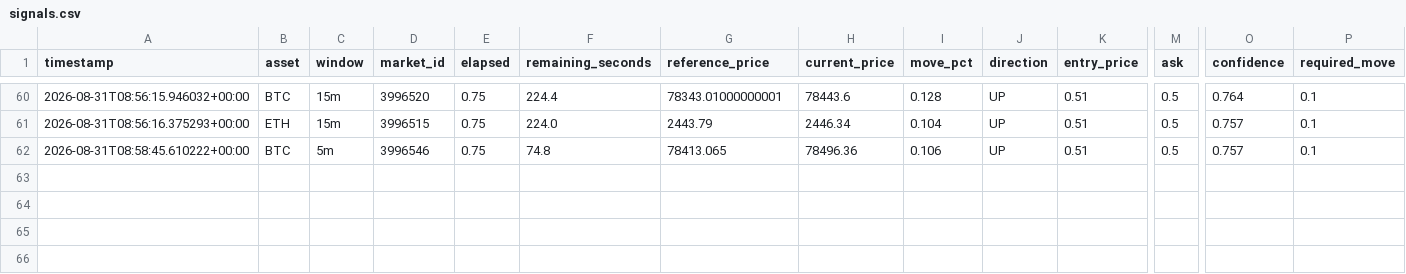
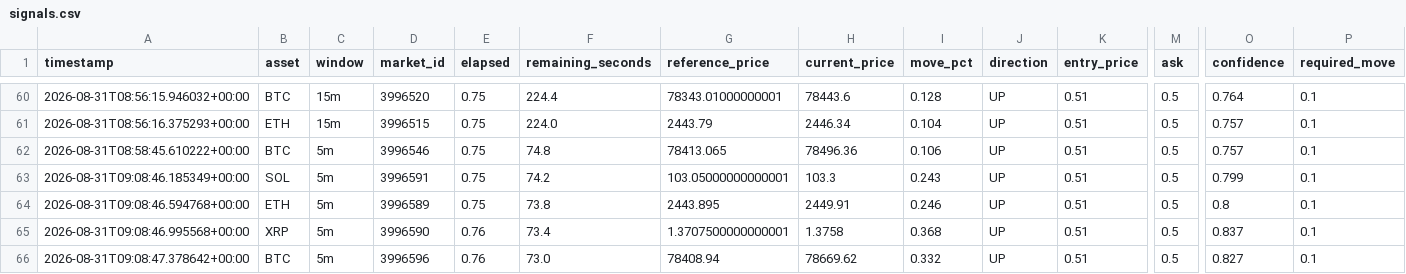
Before and after one commit to n85t594ht5-creator/polybot, a CSV file: signals.csv, drawn as a sheet; only a part is shown, gaps mark what is left out; rows hold the shown columns only; the diff names each change by its address in the sheet, - before the commit and + after, or states it on an @@ line.

```diff
--- a/signals.csv
+++ b/signals.csv
+row 63: 2026-08-31T09:08:46.185349+00:00 | SOL | 5m | 3996591 | 0.75 | 74.2 | 103.05000000000001 | 103.3 | 0.243 | UP | 0.51 | 0.5 | 0.799 | 0.1
+row 64: 2026-08-31T09:08:46.594768+00:00 | ETH | 5m | 3996589 | 0.75 | 73.8 | 2443.895 | 2449.91 | 0.246 | UP | 0.51 | 0.5 | 0.8 | 0.1
+row 65: 2026-08-31T09:08:46.995568+00:00 | XRP | 5m | 3996590 | 0.76 | 73.4 | 1.3707500000000001 | 1.3758 | 0.368 | UP | 0.51 | 0.5 | 0.837 | 0.1
+row 66: 2026-08-31T09:08:47.378642+00:00 | BTC | 5m | 3996596 | 0.76 | 73.0 | 78408.94 | 78669.62 | 0.332 | UP | 0.51 | 0.5 | 0.827 | 0.1
```
Also changed, not shown: trades.csv, 3 other files.
